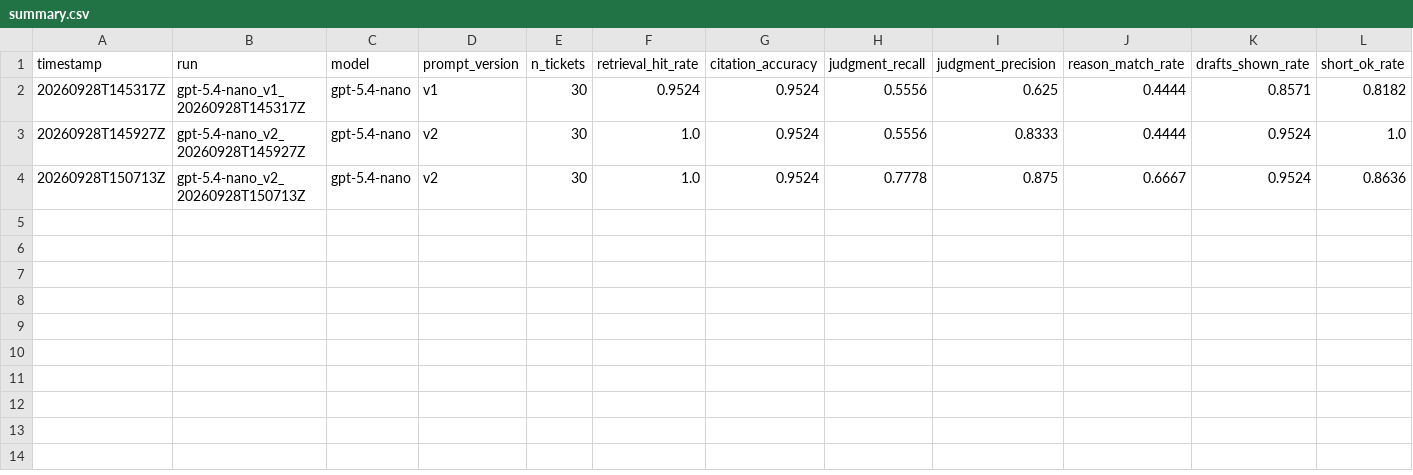
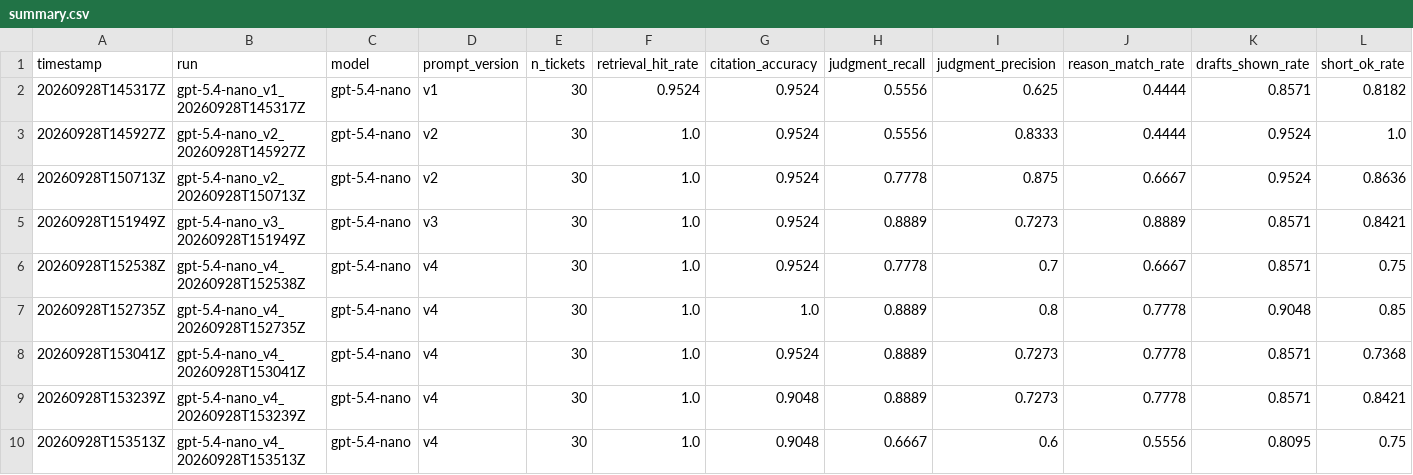
Before and after one commit to OlegKorniychuk/ai-support-tool, a CSV file: results/reply/summary.csv, drawn as a sheet; only a part is shown; rows hold the shown columns only; the diff names each change by its address in the sheet, - before the commit and + after, or states it on an @@ line.

```diff
--- a/results/reply/summary.csv
+++ b/results/reply/summary.csv
+row 5: 20260928T151949Z | gpt-5.4-nano_v3_20260928T151949Z | gpt-5.4-nano | v3 | 30 | 1.0 | 0.9524 | 0.8889 | 0.7273 | 0.8889 | 0.8571 | 0.8421
+row 6: 20260928T152538Z | gpt-5.4-nano_v4_20260928T152538Z | gpt-5.4-nano | v4 | 30 | 1.0 | 0.9524 | 0.7778 | 0.7 | 0.6667 | 0.8571 | 0.75
+row 7: 20260928T152735Z | gpt-5.4-nano_v4_20260928T152735Z | gpt-5.4-nano | v4 | 30 | 1.0 | 1.0 | 0.8889 | 0.8 | 0.7778 | 0.9048 | 0.85
+row 8: 20260928T153041Z | gpt-5.4-nano_v4_20260928T153041Z | gpt-5.4-nano | v4 | 30 | 1.0 | 0.9524 | 0.8889 | 0.7273 | 0.7778 | 0.8571 | 0.7368
+row 9: 20260928T153239Z | gpt-5.4-nano_v4_20260928T153239Z | gpt-5.4-nano | v4 | 30 | 1.0 | 0.9048 | 0.8889 | 0.7273 | 0.7778 | 0.8571 | 0.8421
+row 10: 20260928T153513Z | gpt-5.4-nano_v4_20260928T153513Z | gpt-5.4-nano | v4 | 30 | 1.0 | 0.9048 | 0.6667 | 0.6 | 0.5556 | 0.8095 | 0.75
```
Also changed, not shown: results/reply/judge_summary.csv, 14 other files.
